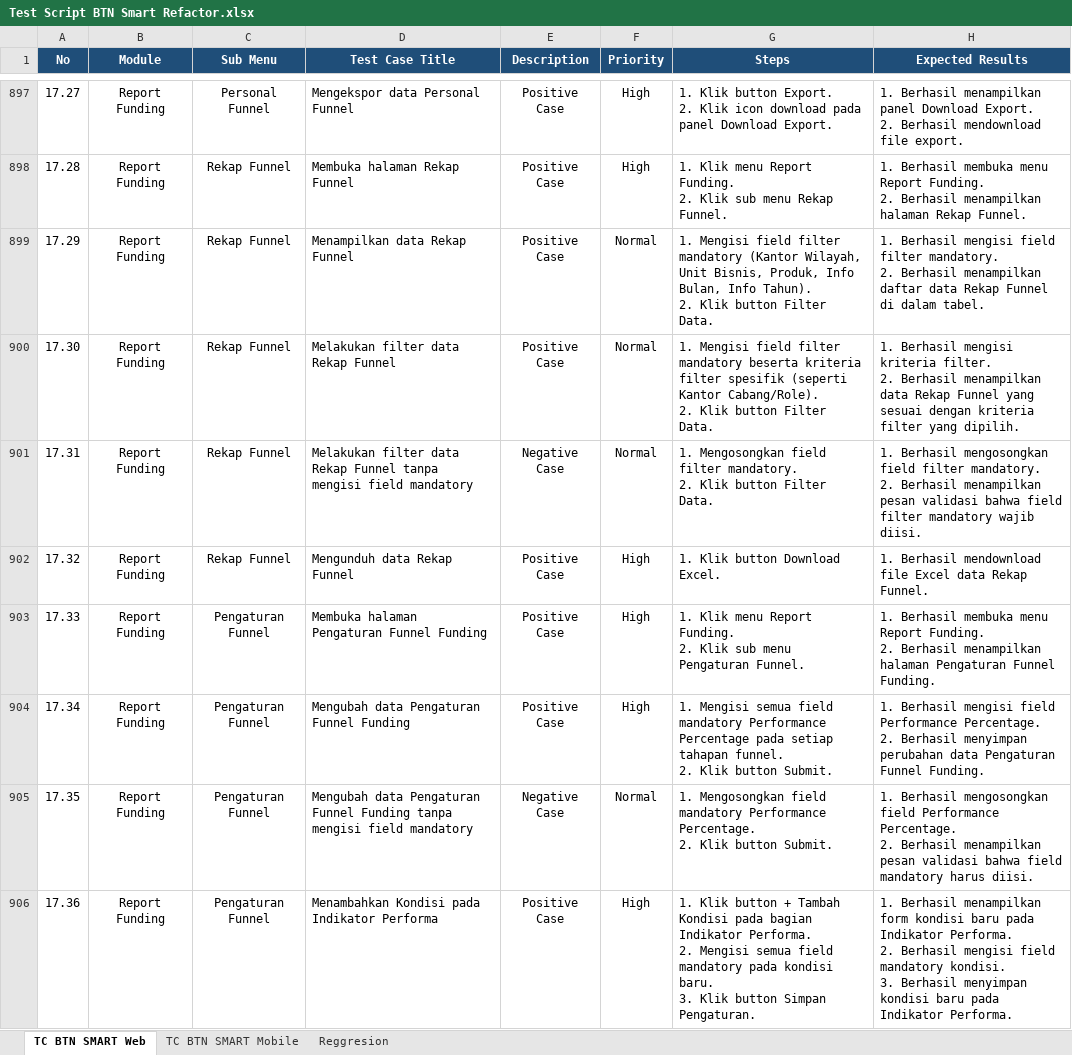
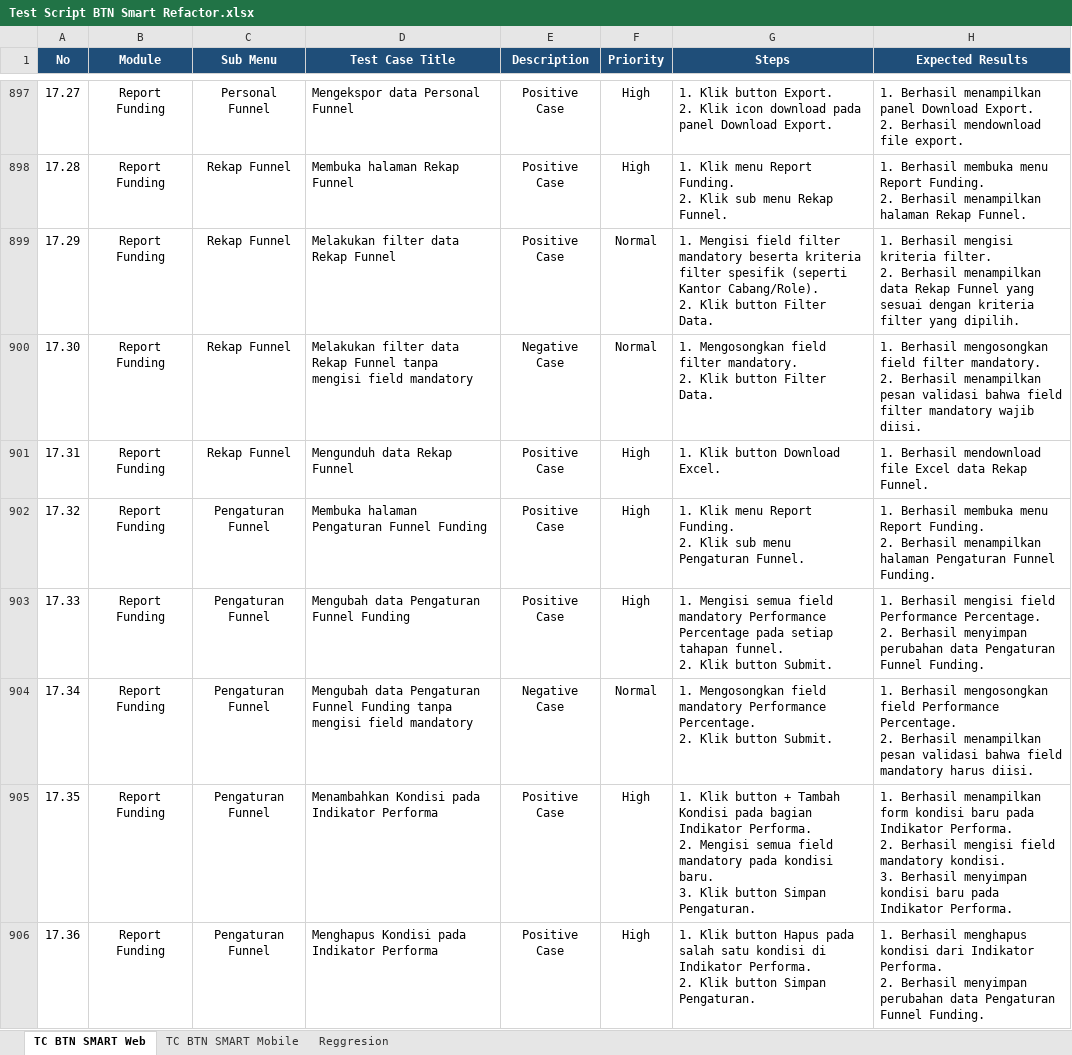
Before and after one commit to muhammaddanihaikal/btn-smart-refactor, an Excel workbook: Test Script/Test Script BTN Smart Refactor.xlsx, sheet TC BTN SMART Web, drawn as a sheet; only a part is shown, gaps mark what is left out; values as stored, in another font and other column widths than the file's, no borders; ↵ is a line break in a cell; the diff covers the shown part only; the diff names each change by its address in the sheet, - before the commit and + after, or states it on an @@ line.

Commit message:
docs: remove redundant TC .2 and restructure Modul 62 & 66 (Rekap Funnel)

```diff
--- a/Test Script/Test Script BTN Smart Refactor.xlsx (sheet TC BTN SMART Web)
+++ b/Test Script/Test Script BTN Smart Refactor.xlsx (sheet TC BTN SMART Web)
-D899 (Test Case Title): Menampilkan data Rekap Funnel
+D899 (Test Case Title): Melakukan filter data Rekap Funnel
-G899 (Steps): …filter mandatory (Kantor Wilayah, Unit Bisnis, Produk, Info Bulan, Info Tahun). ↵ 2. Klik…
+G899 (Steps): …filter mandatory beserta kriteria filter spesifik (seperti Kantor Cabang/Role). ↵ 2. Klik…
-H899 (Expected Results): …Berhasil mengisi field filter mandatory. ↵ 2. Berhasil menampilkan daftar data Rekap Funnel di dalam tabel.
+H899 (Expected Results): …Berhasil mengisi kriteria filter. ↵ 2. Berhasil menampilkan data Rekap Funnel yang sesuai dengan kriteria filter yang dipilih.
-D900 (Test Case Title): …Rekap Funnel
+D900 (Test Case Title): …Rekap Funnel tanpa mengisi field mandatory
-E900 (Description): Positive Case
+E900 (Description): Negative Case
-G900 (Steps): 1. Mengisi field filter mandatory beserta kriteria filter spesifik (seperti Kantor Cabang/Role). ↵ 2. Klik…
+G900 (Steps): 1. Mengosongkan field filter mandatory. ↵ 2. Klik…
-H900 (Expected Results): 1. Berhasil mengisi kriteria filter. ↵ 2. Berhasil menampilkan data Rekap Funnel yang sesuai dengan kriteria filter yang dipilih.
+H900 (Expected Results): 1. Berhasil mengosongkan field filter mandatory. ↵ 2. Berhasil menampilkan pesan validasi bahwa field filter mandatory wajib diisi.
-D901 (Test Case Title): Melakukan filter data Rekap Funnel tanpa mengisi field mandatory
+D901 (Test Case Title): Mengunduh data Rekap Funnel
-E901 (Description): Negative Case
+E901 (Description): Positive Case
-F901 (Priority): Normal
+F901 (Priority): High
-G901 (Steps): 1. Mengosongkan field filter mandatory. ↵ 2. Klik button Filter Data.
+G901 (Steps): 1. Klik button Download Excel.
-H901 (Expected Results): 1. Berhasil mengosongkan field filter mandatory. ↵ 2. Berhasil menampilkan pesan validasi bahwa field filter mandatory wajib diisi.
+H901 (Expected Results): 1. Berhasil mendownload file Excel data Rekap Funnel.
-C902 (Sub Menu): Rekap Funnel
+C902 (Sub Menu): Pengaturan Funnel
-D902 (Test Case Title): Mengunduh data Rekap Funnel
+D902 (Test Case Title): Membuka halaman Pengaturan Funnel Funding
-G902 (Steps): 1. Klik button Download Excel.
+G902 (Steps): 1. Klik menu Report Funding. ↵ 2. Klik sub menu Pengaturan Funnel.
-H902 (Expected Results): 1. Berhasil mendownload file Excel data Rekap Funnel.
+H902 (Expected Results): 1. Berhasil membuka menu Report Funding. ↵ 2. Berhasil menampilkan halaman Pengaturan Funnel Funding.
-D903 (Test Case Title): Membuka halaman Pengaturan Funnel Funding
+D903 (Test Case Title): Mengubah data Pengaturan Funnel Funding
-G903 (Steps): 1. Klik menu Report Funding. ↵ 2. Klik sub menu Pengaturan Funnel.
+G903 (Steps): 1. Mengisi semua field mandatory Performance Percentage pada setiap tahapan funnel. ↵ 2. Klik button Submit.
-H903 (Expected Results): 1. Berhasil membuka menu Report Funding. ↵ 2. Berhasil menampilkan halaman Pengaturan Funnel…
+H903 (Expected Results): 1. Berhasil mengisi field Performance Percentage. ↵ 2. Berhasil menyimpan perubahan data Pengaturan Funnel…
-D904 (Test Case Title): …Funnel Funding
+D904 (Test Case Title): …Funnel Funding tanpa mengisi field mandatory
-E904 (Description): Positive Case
+E904 (Description): Negative Case
-F904 (Priority): High
+F904 (Priority): Normal
-G904 (Steps): 1. Mengisi semua field mandatory Performance Percentage pada setiap tahapan funnel. ↵ 2. Klik…
+G904 (Steps): 1. Mengosongkan field mandatory Performance Percentage. ↵ 2. Klik…
-H904 (Expected Results): 1. Berhasil mengisi field Performance Percentage. ↵ 2. Berhasil menyimpan perubahan data Pengaturan Funnel Funding.
+H904 (Expected Results): 1. Berhasil mengosongkan field Performance Percentage. ↵ 2. Berhasil menampilkan pesan validasi bahwa field mandatory harus diisi.
-D905 (Test Case Title): Mengubah data Pengaturan Funnel Funding tanpa mengisi field mandatory
+D905 (Test Case Title): Menambahkan Kondisi pada Indikator Performa
-E905 (Description): Negative Case
+E905 (Description): Positive Case
-F905 (Priority): Normal
+F905 (Priority): High
-G905 (Steps): 1. Mengosongkan field mandatory Performance Percentage. ↵ 2. Klik button Submit.
+G905 (Steps): 1. Klik button + Tambah Kondisi pada bagian Indikator Performa. ↵ 2. Mengisi semua field mandatory pada kondisi baru. ↵ 3. Klik button Simpan Pengaturan.
-H905 (Expected Results): 1. Berhasil mengosongkan field Performance Percentage. ↵ 2. Berhasil menampilkan pesan validasi bahwa field mandatory harus diisi.
+H905 (Expected Results): 1. Berhasil menampilkan form kondisi baru pada Indikator Performa. ↵ 2. Berhasil mengisi field mandatory kondisi. ↵ 3. Berhasil menyimpan kondisi baru pada Indikator Performa.
-D906 (Test Case Title): Menambahkan Kondisi pada Indikator Performa
+D906 (Test Case Title): Menghapus Kondisi pada Indikator Performa
-G906 (Steps): …Klik button + Tambah Kondisi pada bagian Indikator Performa. ↵ 2. Mengisi semua field mandatory pada kondisi baru. ↵ 3. Klik button…
+G906 (Steps): …Klik button Hapus pada salah satu kondisi di Indikator Performa. ↵ 2. Klik button…
-H906 (Expected Results): 1. Berhasil menampilkan form kondisi baru pada Indikator Performa. ↵ 2. Berhasil mengisi field mandatory kondisi. ↵ 3. Berhasil menyimpan kondisi baru pada Indikator Performa.
+H906 (Expected Results): 1. Berhasil menghapus kondisi dari Indikator Performa. ↵ 2. Berhasil menyimpan perubahan data Pengaturan Funnel Funding.
```
Also changed, not shown: 2 removed rows and 44 edited cells elsewhere in this sheet, 17 other files.
